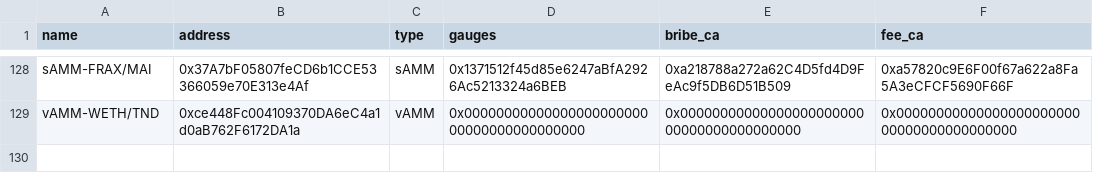
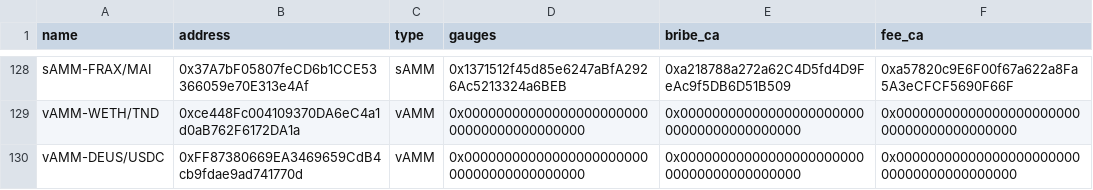
Before and after one commit to ALMIGHTYABE/Chronos-Data, a CSV file: data/ids_data.csv, drawn as a sheet; only a part is shown, gaps mark what is left out; the diff names each change by its address in the sheet, - before the commit and + after, or states it on an @@ line.

```diff
--- a/data/ids_data.csv
+++ b/data/ids_data.csv
+row 130: vAMM-DEUS/USDC | 0xFF87380669EA3469659CdB4cb9fdae9ad741770d | vAMM | 0x0000000000000000000000000000000000000000 | 0x0000000000000000000000000000000000000000 | 0x0000000000000000000000000000000000000000
```
Also changed, not shown: 1 other file.
